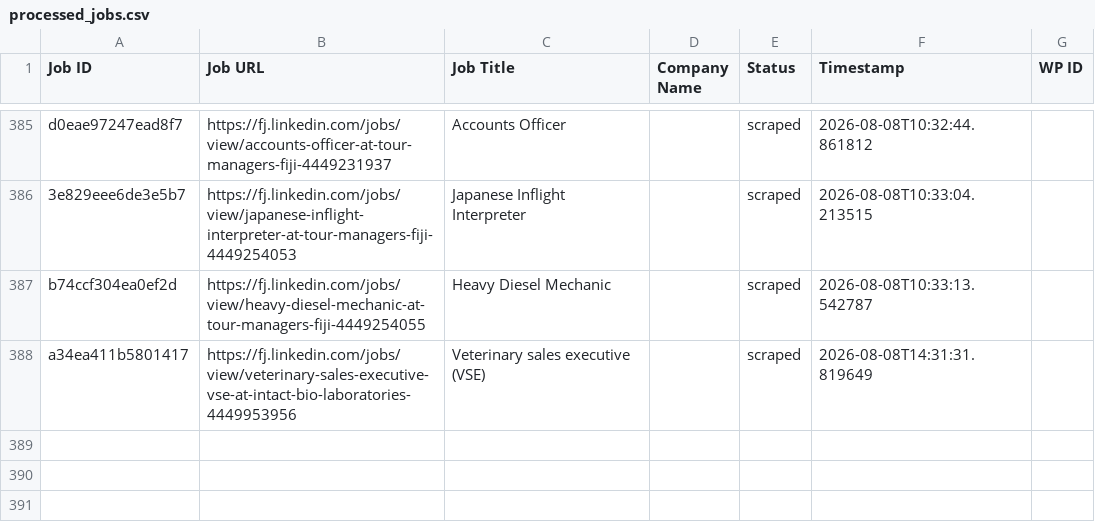
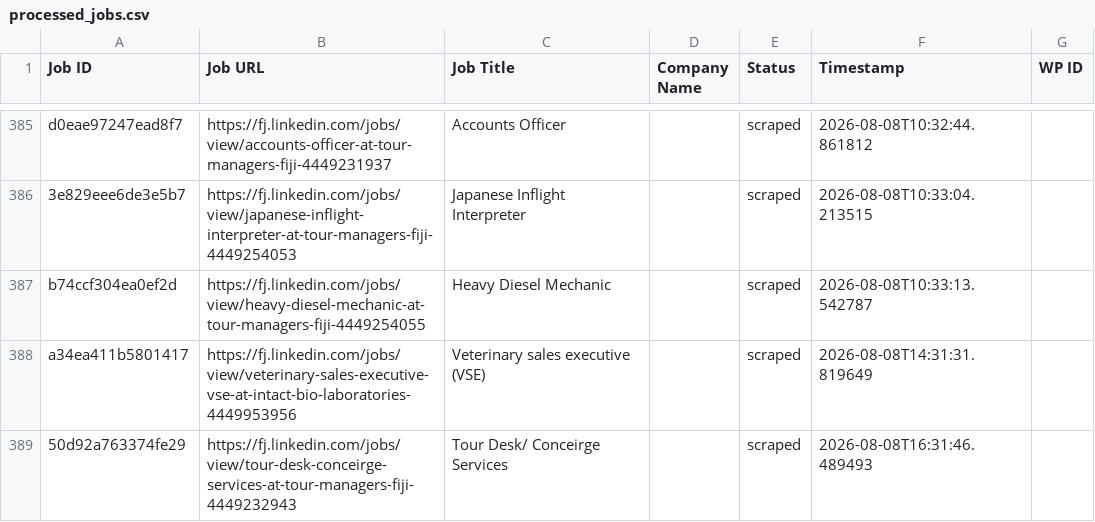
Before and after one commit to innovationinc2000/fj, a CSV file: processed_jobs.csv, drawn as a sheet; only a part is shown, gaps mark what is left out; the diff names each change by its address in the sheet, - before the commit and + after, or states it on an @@ line.

```diff
--- a/processed_jobs.csv
+++ b/processed_jobs.csv
+row 389: 50d92a763374fe29 | https://fj.linkedin.com/jobs/view/tour-desk-conceirge-services-at-tour-managers-fiji-4449232943 | Tour Desk/ Conceirge Services |  | scraped | 2026-08-08T16:31:46.489493
```
